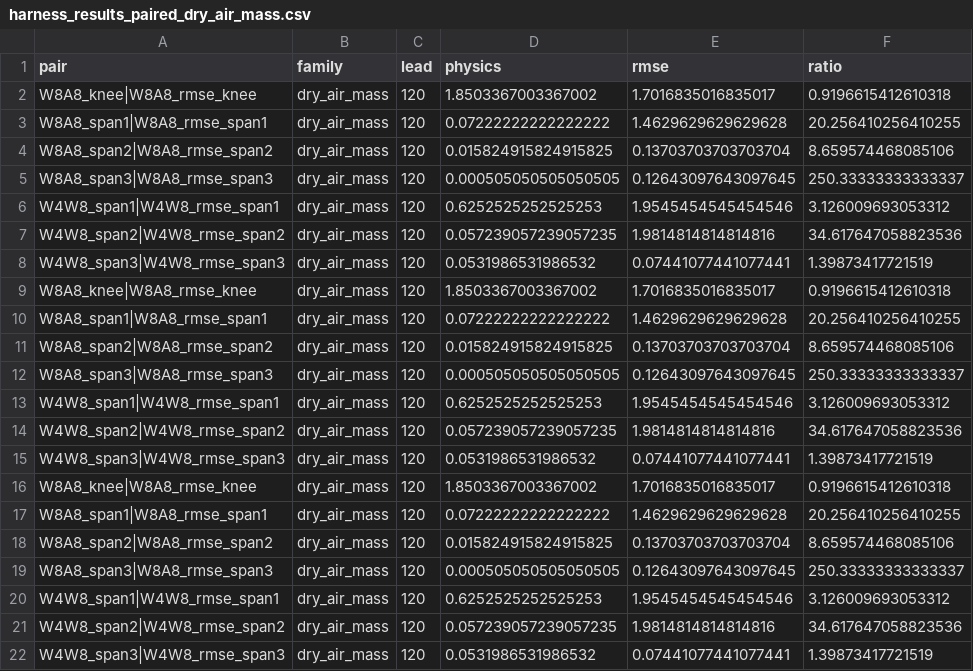
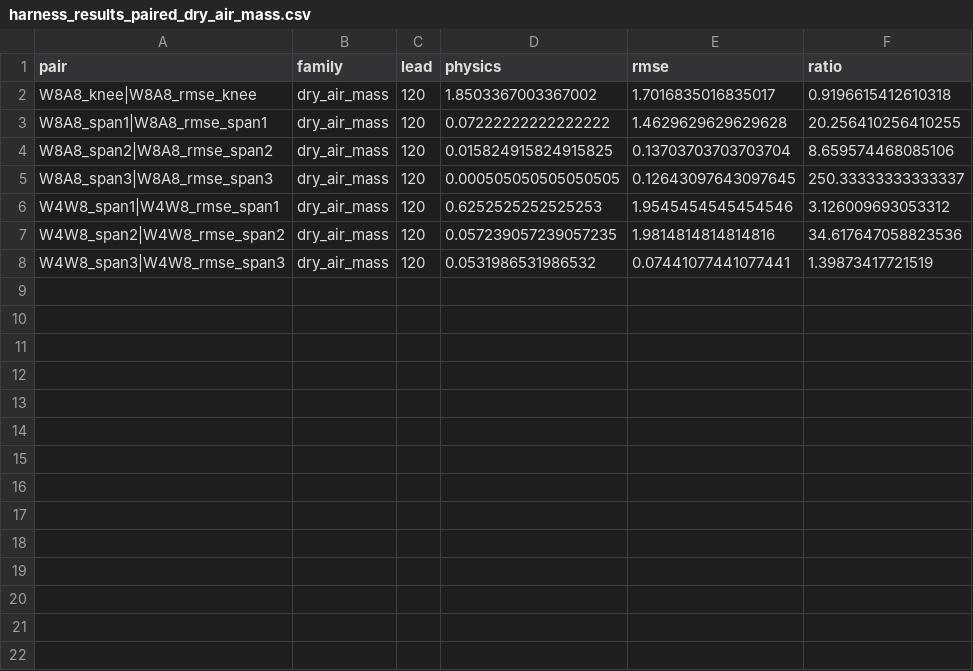
Before and after one commit to MaxxWithoutAnX/MSc-Dissertation, a CSV file: Aurora_Experiments/harness_results_n48/harness_results_paired_dry_air_mass.csv, drawn as a sheet; the diff names each change by its address in the sheet, - before the commit and + after, or states it on an @@ line.

```diff
--- a/Aurora_Experiments/harness_results_n48/harness_results_paired_dry_air_mass.csv
+++ b/Aurora_Experiments/harness_results_n48/harness_results_paired_dry_air_mass.csv
-row 9: W8A8_knee|W8A8_rmse_knee | dry_air_mass | 120 | 1.8503367003367002 | 1.7016835016835017 | 0.9196615412610318
-row 10: W8A8_span1|W8A8_rmse_span1 | dry_air_mass | 120 | 0.07222222222222222 | 1.4629629629629628 | 20.256410256410255
-row 11: W8A8_span2|W8A8_rmse_span2 | dry_air_mass | 120 | 0.015824915824915825 | 0.13703703703703704 | 8.659574468085106
-row 12: W8A8_span3|W8A8_rmse_span3 | dry_air_mass | 120 | 0.000505050505050505 | 0.12643097643097645 | 250.33333333333337
-row 13: W4W8_span1|W4W8_rmse_span1 | dry_air_mass | 120 | 0.6252525252525253 | 1.9545454545454546 | 3.126009693053312
-row 14: W4W8_span2|W4W8_rmse_span2 | dry_air_mass | 120 | 0.057239057239057235 | 1.9814814814814816 | 34.617647058823536
-row 15: W4W8_span3|W4W8_rmse_span3 | dry_air_mass | 120 | 0.0531986531986532 | 0.07441077441077441 | 1.39873417721519
-row 16: W8A8_knee|W8A8_rmse_knee | dry_air_mass | 120 | 1.8503367003367002 | 1.7016835016835017 | 0.9196615412610318
-row 17: W8A8_span1|W8A8_rmse_span1 | dry_air_mass | 120 | 0.07222222222222222 | 1.4629629629629628 | 20.256410256410255
-row 18: W8A8_span2|W8A8_rmse_span2 | dry_air_mass | 120 | 0.015824915824915825 | 0.13703703703703704 | 8.659574468085106
-row 19: W8A8_span3|W8A8_rmse_span3 | dry_air_mass | 120 | 0.000505050505050505 | 0.12643097643097645 | 250.33333333333337
-row 20: W4W8_span1|W4W8_rmse_span1 | dry_air_mass | 120 | 0.6252525252525253 | 1.9545454545454546 | 3.126009693053312
-row 21: W4W8_span2|W4W8_rmse_span2 | dry_air_mass | 120 | 0.057239057239057235 | 1.9814814814814816 | 34.617647058823536
-row 22: W4W8_span3|W4W8_rmse_span3 | dry_air_mass | 120 | 0.0531986531986532 | 0.07441077441077441 | 1.39873417721519
```
Also changed, not shown: Aurora_Experiments/harness_results_n48/harness_damage_removed.csv, Aurora_Experiments/harness_results_n48/harness_damage_removed_dry_air_mass.csv, 45 other files.
